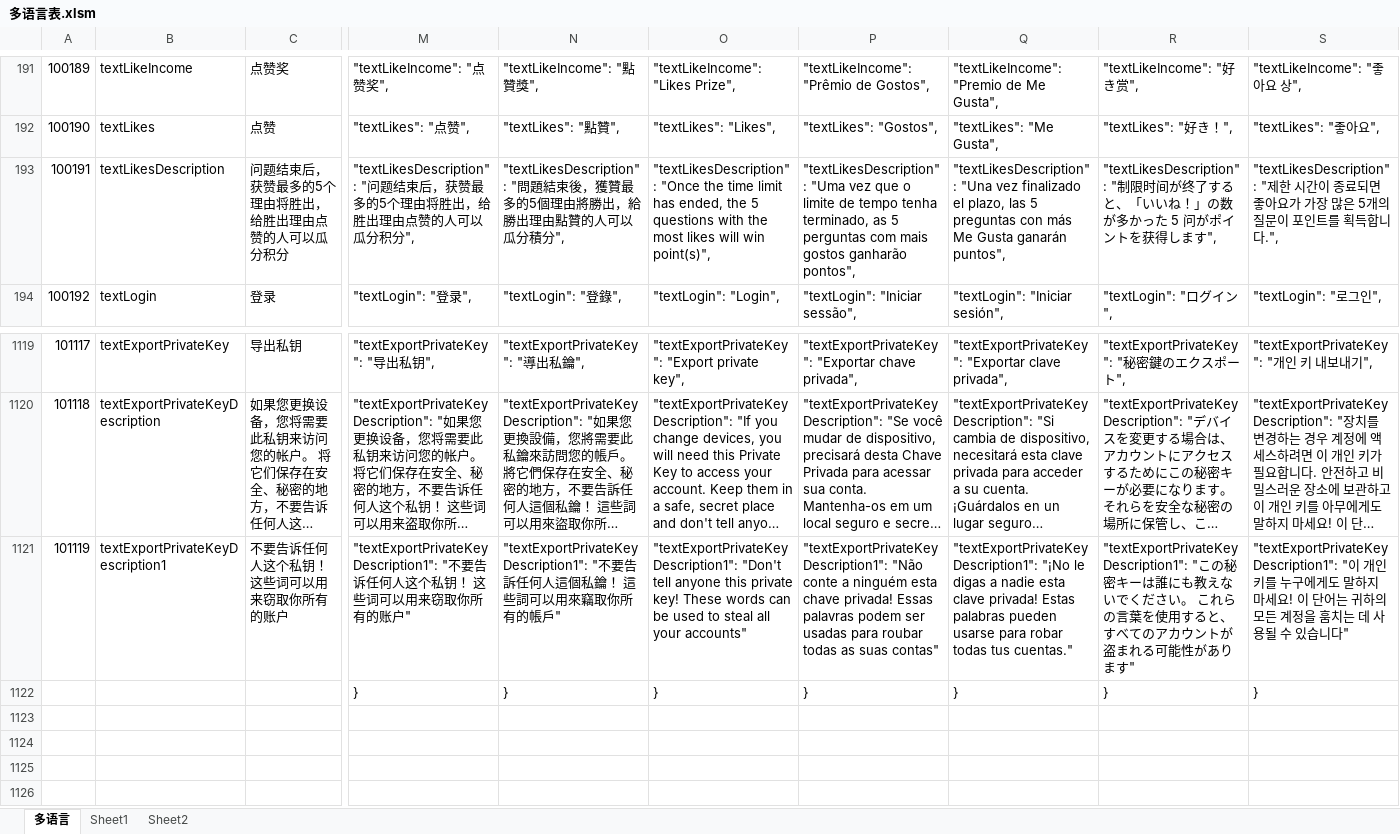
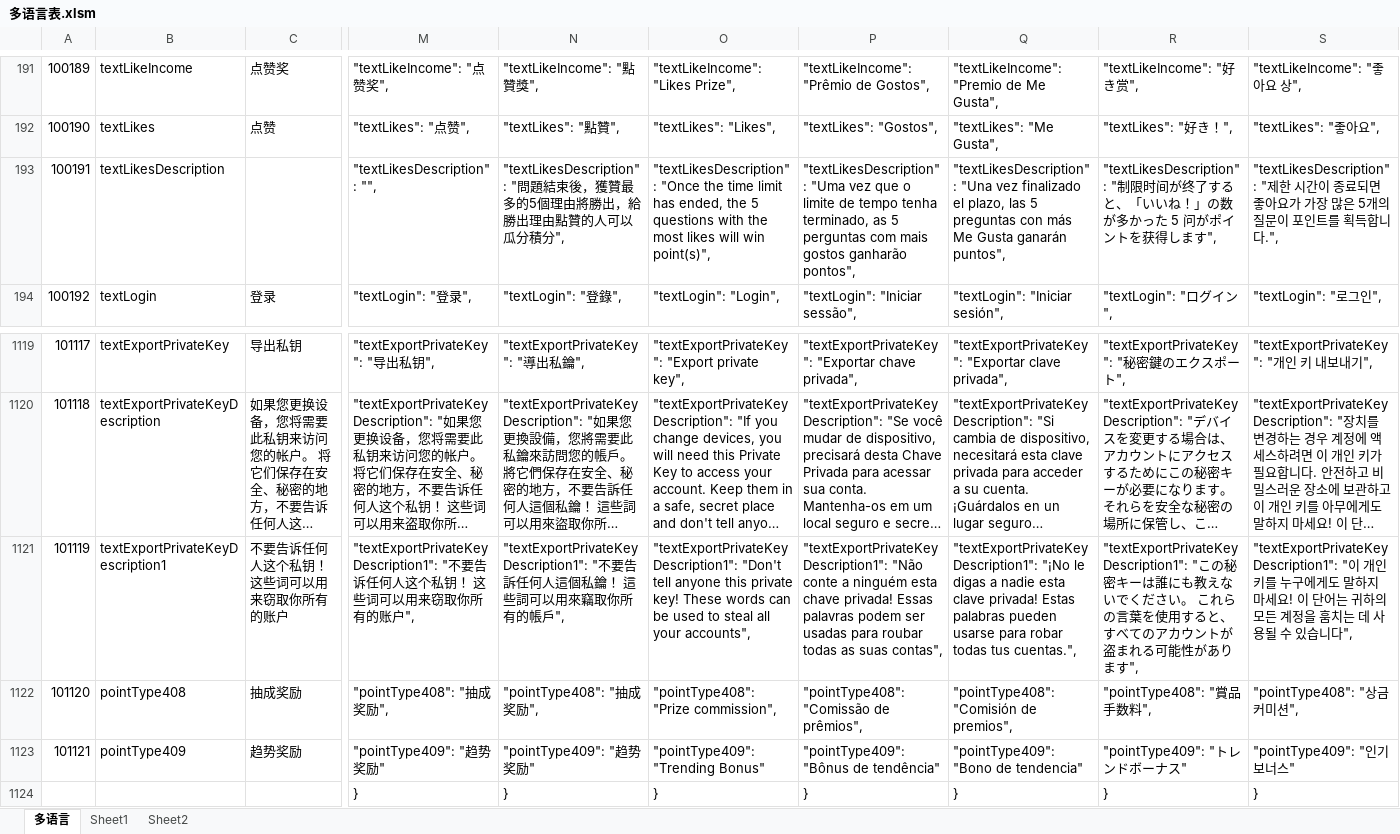
Before and after one commit to liujianyu57/socrates-lang, an Excel workbook: 多语言表.xlsm, sheet 多语言, drawn as a sheet; only a part is shown, gaps mark what is left out; long unchanged cells end in …; values as stored, in another font and other column widths than the file's, no borders; charts and pictures and conditional formats not drawn; rows hold the shown columns only; the diff covers the shown part only; the diff names each change by its address in the sheet, - before the commit and + after, or states it on an @@ line.

```diff
--- a/多语言表.xlsm (sheet 多语言)
+++ b/多语言表.xlsm (sheet 多语言)
-C193: 问题结束后，获赞最多的5个理由将胜出，给胜出理由点赞的人可以瓜分积分
+C193: (empty)
-M193: "textLikesDescription": "问题结束后，获赞最多的5个理由将胜出，给胜出理由点赞的人可以瓜分积分",
+M193: "textLikesDescription": "",
-M1121: …有的账户"
+M1121: …有的账户",
-N1121: …有的帳戶"
+N1121: …有的帳戶",
-O1121: …all your accounts"
+O1121: …all your accounts",
-P1121: …as suas contas"
+P1121: …as suas contas",
-Q1121: …todas tus cuentas."
+Q1121: …todas tus cuentas.",
-R1121: …あります"
+R1121: …あります",
-S1121: …있습니다"
+S1121: …있습니다",
+row 1122: 101120 | pointType408 | 抽成奖励 | "pointType408": "抽成奖励", | "pointType408": "抽成奖励", | "pointType408": "Prize commission", | "pointType408": "Comissão de prêmios", | "pointType408": "Comisión de premios", | "pointType408": "賞品手数料", | "pointType408": "상금 커미션",
+row 1123: 101121 | pointType409 | 趋势奖励 | "pointType409": "趋势奖励" | "pointType409": "趋势奖励" | "pointType409": "Trending Bonus" | "pointType409": "Bônus de tendência" | "pointType409": "Bono de tendencia" | "pointType409": "トレンドボーナス" | "pointType409": "인기 보너스"
```
Also changed, not shown: 2 edited cells elsewhere in this sheet, 9 other files.
